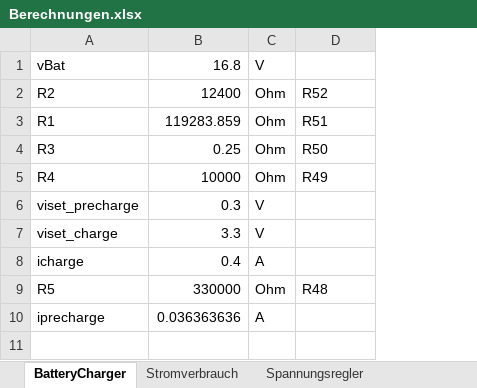
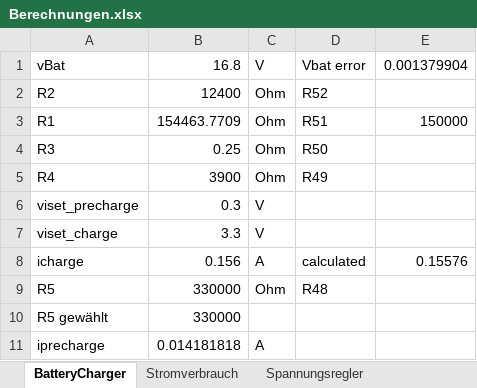
Before and after one commit to crispycookies/watchPLB, an Excel workbook: Berechnungen.xlsx, sheet BatteryCharger, drawn as a sheet; values as stored, in another font and other column widths than the file's, no borders; addresses are those after the commit; the diff names each change by its address in the sheet, - before the commit and + after, or states it on an @@ line.

```diff
--- a/Berechnungen.xlsx (sheet BatteryCharger)
+++ b/Berechnungen.xlsx (sheet BatteryCharger)
+column E, rows 1-8: 0.001379904 |  | 150000 |  |  |  |  | 0.15576
-D1: (empty)
+D1: Vbat error
-B3: 119283.859
+B3: 154463.7709
-B5: 10000
+B5: 3900
-B8: 0.4
+B8: 0.156
-D8: (empty)
+D8: calculated
+row 10: R5 gewählt | 330000
-B11: 0.036363636
+B11: 0.014181818
```
Also changed, not shown: 6 other files.
